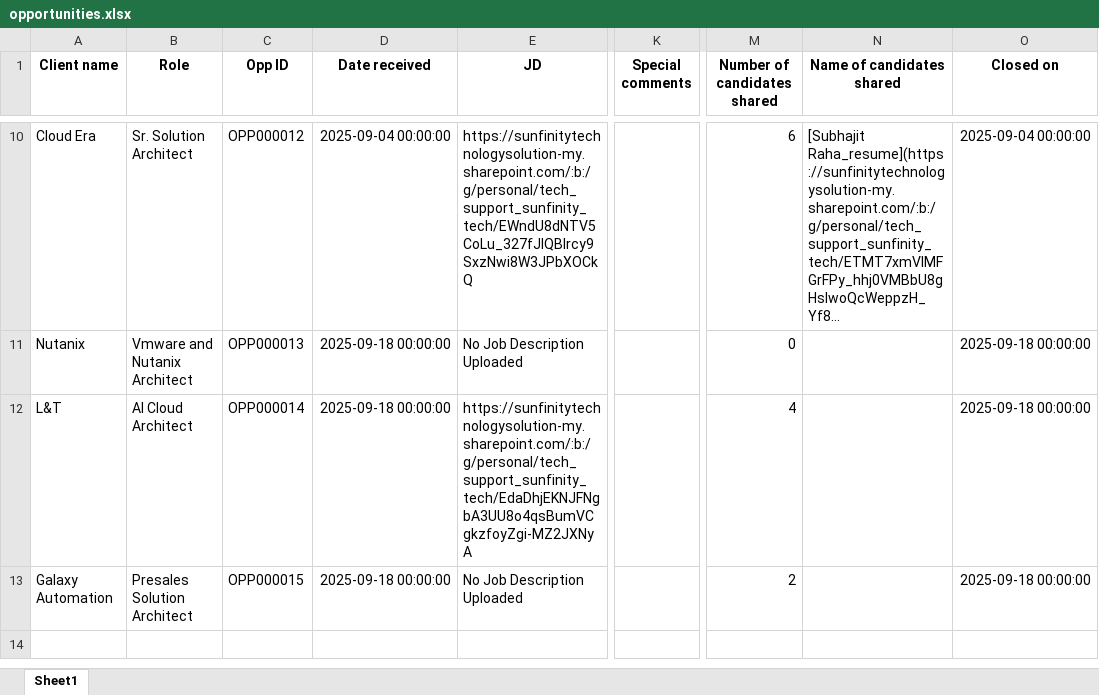
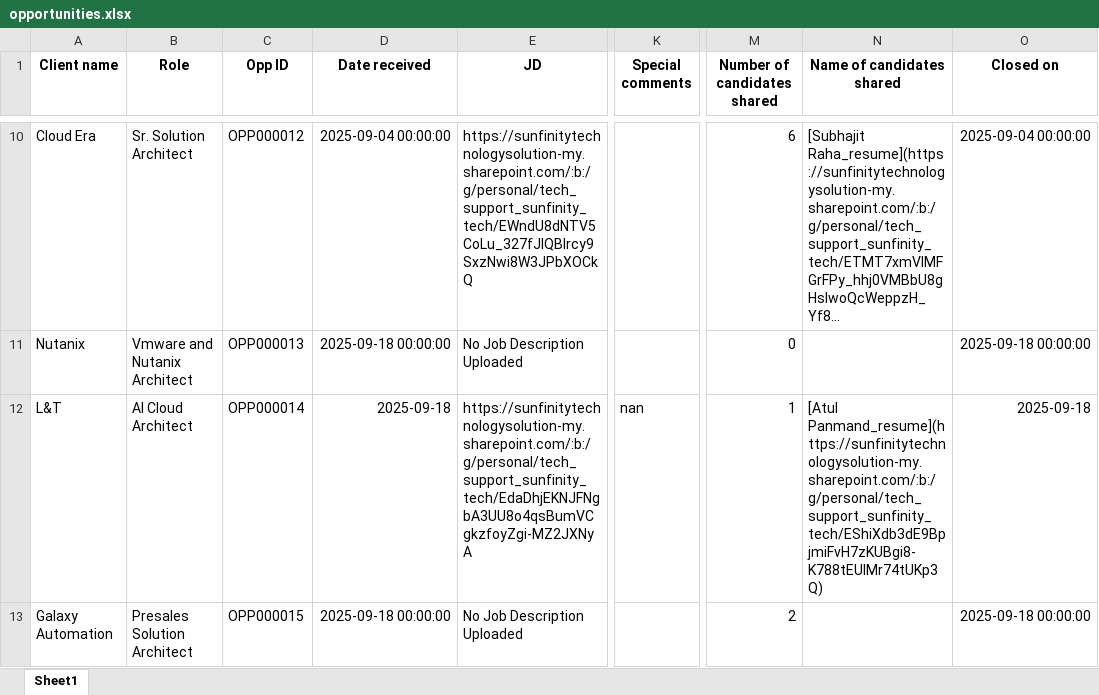
Before and after one commit to advait1307/sunfinity-crm, an Excel workbook: excel_files/opportunities.xlsx, sheet Sheet1, drawn as a sheet; only a part is shown, gaps mark what is left out; long unchanged cells end in …; values as stored, in another font and other column widths than the file's, no borders; the diff names each change by its address in the sheet, - before the commit and + after, or states it on an @@ line.

Commit message:
Update Excel file

```diff
--- a/excel_files/opportunities.xlsx (sheet Sheet1)
+++ b/excel_files/opportunities.xlsx (sheet Sheet1)
-D12 (Date received): 2025-09-18 00:00:00
+D12 (Date received): 2025-09-18
-K12 (Special comments): (empty)
+K12 (Special comments): nan
-M12 (Number of candidates shared): 4
+M12 (Number of candidates shared): 1
-N12 (Name of candidates shared): (empty)
+N12 (Name of candidates shared): [Atul Panmand_resume](https://sunfinitytechnologysolution-my.sharepoint.com/:b:/g/personal/tech_support_sunfinity_tech/EShiXdb3dE9BpjmiFvH7zKUBgi8-K788tEUlMr74tUKp3Q)
-O12 (Closed on): 2025-09-18 00:00:00
+O12 (Closed on): 2025-09-18
```
